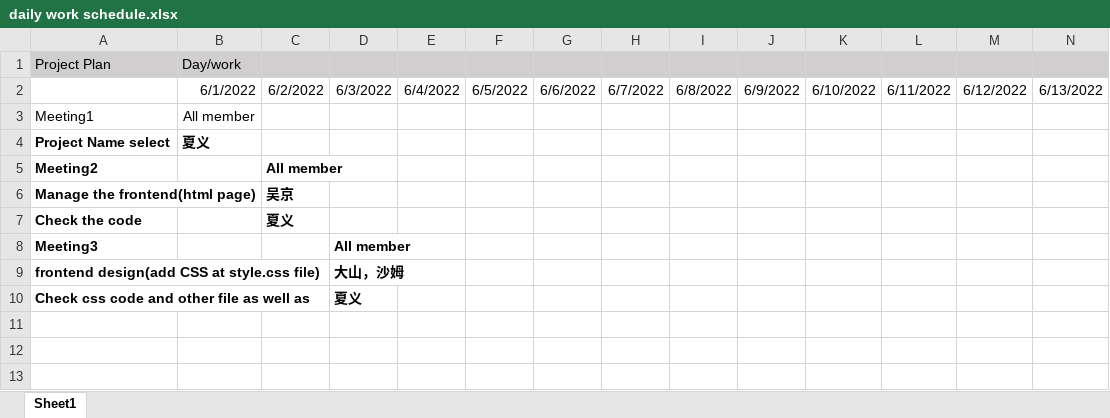
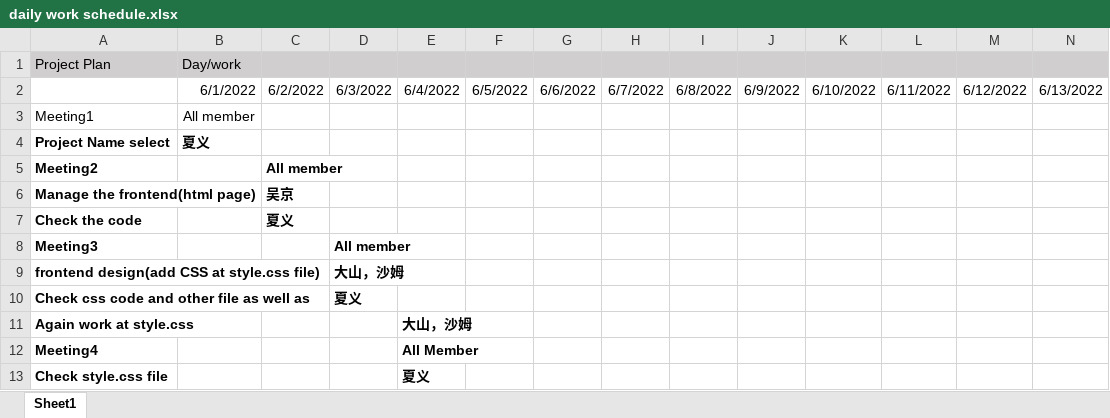
Before and after one commit to HimangsuSarkar/class_project, an Excel workbook: daily work schedule.xlsx, sheet Sheet1, drawn as a sheet; only a part is shown; values as stored, in another font and other column widths than the file's, no borders; rows hold the shown columns only; the diff names each change by its address in the sheet, - before the commit and + after, or states it on an @@ line.

Commit message:
update work schedule

```diff
--- a/daily work schedule.xlsx (sheet Sheet1)
+++ b/daily work schedule.xlsx (sheet Sheet1)
+row 11: Again work at style.css |  |  |  | 大山，沙姆
+row 12: Meeting4 |  |  |  | All Member
+row 13: Check style.css file |  |  |  | 夏义
```
